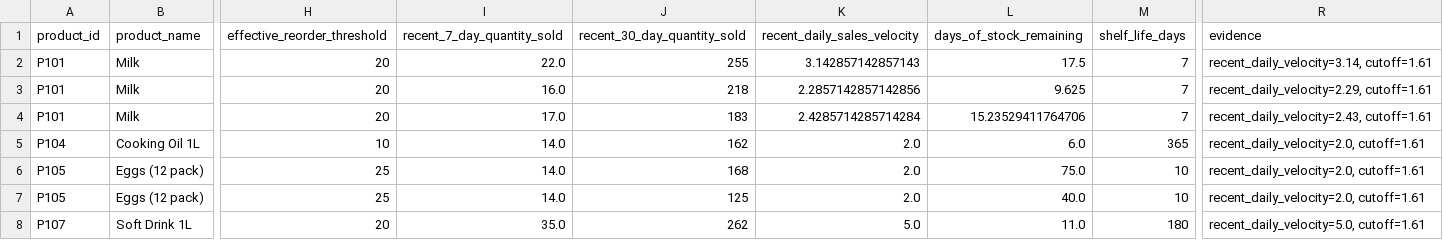
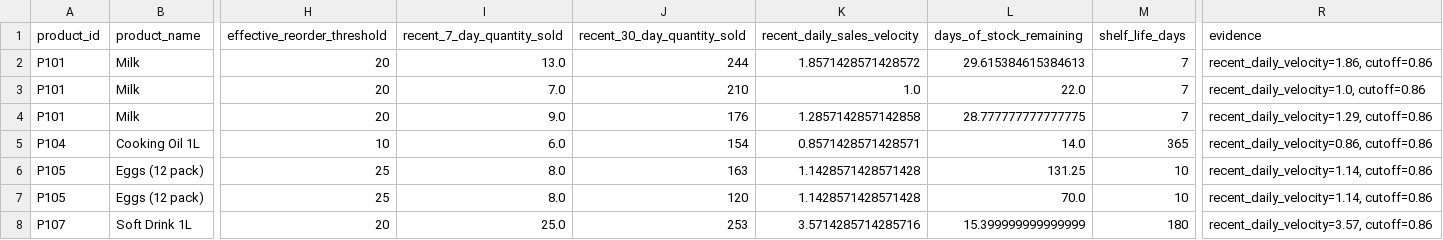
Before and after one commit to snehaalgurrala/Ai-Retail-Inventory-Optimizer, a CSV file: data/processed/high_demand_items.csv, drawn as a sheet; only a part is shown, gaps mark what is left out; the diff covers the shown part only; the diff names each change by its address in the sheet, - before the commit and + after, or states it on an @@ line.

```diff
--- a/data/processed/high_demand_items.csv
+++ b/data/processed/high_demand_items.csv
-I2 (recent_7_day_quantity_sold): 22.0
+I2 (recent_7_day_quantity_sold): 13.0
-J2 (recent_30_day_quantity_sold): 255
+J2 (recent_30_day_quantity_sold): 244
-K2 (recent_daily_sales_velocity): 3.142857142857143
+K2 (recent_daily_sales_velocity): 1.8571428571428572
-L2 (days_of_stock_remaining): 17.5
+L2 (days_of_stock_remaining): 29.615384615384613
-R2 (evidence): recent_daily_velocity=3.14, cutoff=1.61
+R2 (evidence): recent_daily_velocity=1.86, cutoff=0.86
-I3 (recent_7_day_quantity_sold): 16.0
+I3 (recent_7_day_quantity_sold): 7.0
-J3 (recent_30_day_quantity_sold): 218
+J3 (recent_30_day_quantity_sold): 210
-K3 (recent_daily_sales_velocity): 2.2857142857142856
+K3 (recent_daily_sales_velocity): 1.0
-L3 (days_of_stock_remaining): 9.625
+L3 (days_of_stock_remaining): 22.0
-R3 (evidence): recent_daily_velocity=2.29, cutoff=1.61
+R3 (evidence): recent_daily_velocity=1.0, cutoff=0.86
-I4 (recent_7_day_quantity_sold): 17.0
+I4 (recent_7_day_quantity_sold): 9.0
-J4 (recent_30_day_quantity_sold): 183
+J4 (recent_30_day_quantity_sold): 176
-K4 (recent_daily_sales_velocity): 2.4285714285714284
+K4 (recent_daily_sales_velocity): 1.2857142857142858
-L4 (days_of_stock_remaining): 15.23529411764706
+L4 (days_of_stock_remaining): 28.777777777777775
-R4 (evidence): recent_daily_velocity=2.43, cutoff=1.61
+R4 (evidence): recent_daily_velocity=1.29, cutoff=0.86
-I5 (recent_7_day_quantity_sold): 14.0
+I5 (recent_7_day_quantity_sold): 6.0
-J5 (recent_30_day_quantity_sold): 162
+J5 (recent_30_day_quantity_sold): 154
-K5 (recent_daily_sales_velocity): 2.0
+K5 (recent_daily_sales_velocity): 0.8571428571428571
-L5 (days_of_stock_remaining): 6.0
+L5 (days_of_stock_remaining): 14.0
-R5 (evidence): recent_daily_velocity=2.0, cutoff=1.61
+R5 (evidence): recent_daily_velocity=0.86, cutoff=0.86
-I6:I7 (recent_7_day_quantity_sold): 14.0
+I6:I7 (recent_7_day_quantity_sold): 8.0
-J6 (recent_30_day_quantity_sold): 168
+J6 (recent_30_day_quantity_sold): 163
-K6:K7 (recent_daily_sales_velocity): 2.0
+K6:K7 (recent_daily_sales_velocity): 1.1428571428571428
-L6 (days_of_stock_remaining): 75.0
+L6 (days_of_stock_remaining): 131.25
-R6:R7 (evidence): recent_daily_velocity=2.0, cutoff=1.61
+R6:R7 (evidence): recent_daily_velocity=1.14, cutoff=0.86
-J7 (recent_30_day_quantity_sold): 125
+J7 (recent_30_day_quantity_sold): 120
-L7 (days_of_stock_remaining): 40.0
+L7 (days_of_stock_remaining): 70.0
-I8 (recent_7_day_quantity_sold): 35.0
+I8 (recent_7_day_quantity_sold): 25.0
-J8 (recent_30_day_quantity_sold): 262
+J8 (recent_30_day_quantity_sold): 253
-K8 (recent_daily_sales_velocity): 5.0
+K8 (recent_daily_sales_velocity): 3.5714285714285716
-L8 (days_of_stock_remaining): 11.0
+L8 (days_of_stock_remaining): 15.399999999999999
-R8 (evidence): recent_daily_velocity=5.0, cutoff=1.61
+R8 (evidence): recent_daily_velocity=3.57, cutoff=0.86
```
Also changed, not shown: 3 added rows, 1 removed row and 37 edited cells elsewhere in this file, data/processed/dead_stock_candidates.csv, data/processed/email_alert_log.csv, 35 other files.
